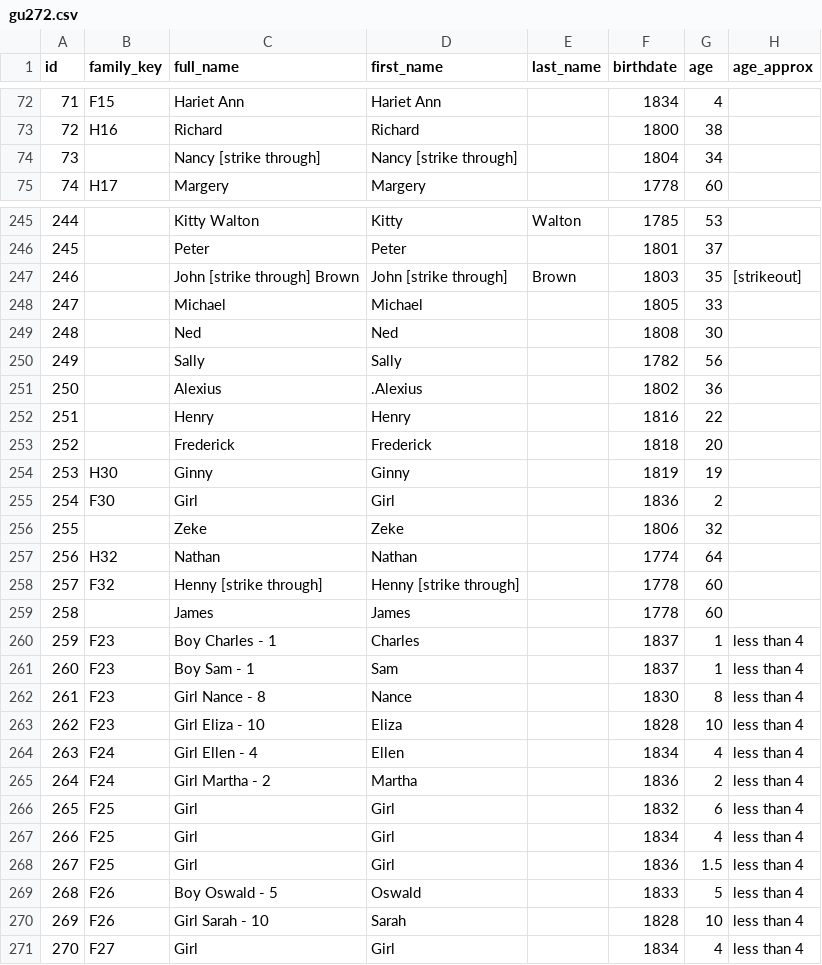
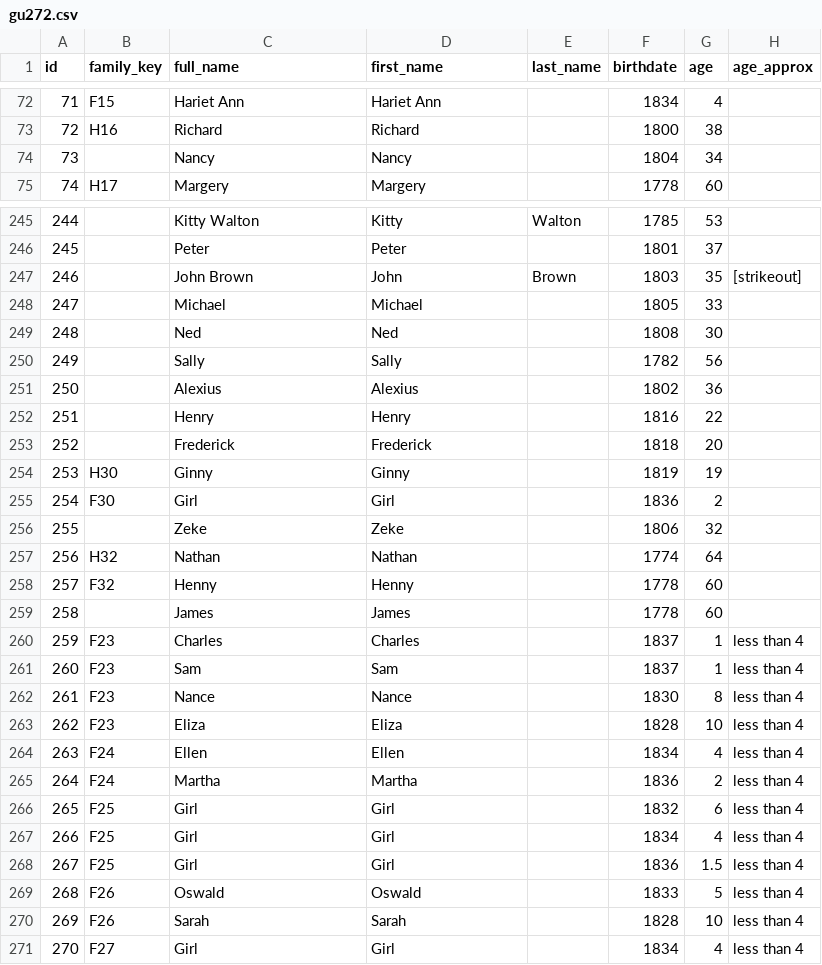
Before and after one commit to sabrinamamamia/GU272DigitalExploration, a CSV file: website/data/gu272.csv, drawn as a sheet; only a part is shown, gaps mark what is left out; the diff covers the shown part only; the diff names each change by its address in the sheet, - before the commit and + after, or states it on an @@ line.

```diff
--- a/website/data/gu272.csv
+++ b/website/data/gu272.csv
-C74 (full_name): Nancy [strike through]
+C74 (full_name): Nancy
-D74 (first_name): Nancy [strike through]
+D74 (first_name): Nancy
-C247 (full_name): John [strike through] Brown
+C247 (full_name): John Brown
-D247 (first_name): John [strike through]
+D247 (first_name): John
-D251 (first_name): .Alexius
+D251 (first_name): Alexius
-C258 (full_name): Henny [strike through]
+C258 (full_name): Henny
-D258 (first_name): Henny [strike through]
+D258 (first_name): Henny
-C260 (full_name): Boy Charles - 1
+C260 (full_name): Charles
-C261 (full_name): Boy Sam - 1
+C261 (full_name): Sam
-C262 (full_name): Girl Nance - 8
+C262 (full_name): Nance
-C263 (full_name): Girl Eliza - 10
+C263 (full_name): Eliza
-C264 (full_name): Girl Ellen - 4
+C264 (full_name): Ellen
-C265 (full_name): Girl Martha - 2
+C265 (full_name): Martha
-C269 (full_name): Boy Oswald - 5
+C269 (full_name): Oswald
-C270 (full_name): Girl Sarah - 10
+C270 (full_name): Sarah
```
Also changed, not shown: 19 edited cells elsewhere in this file, 22 other files.
